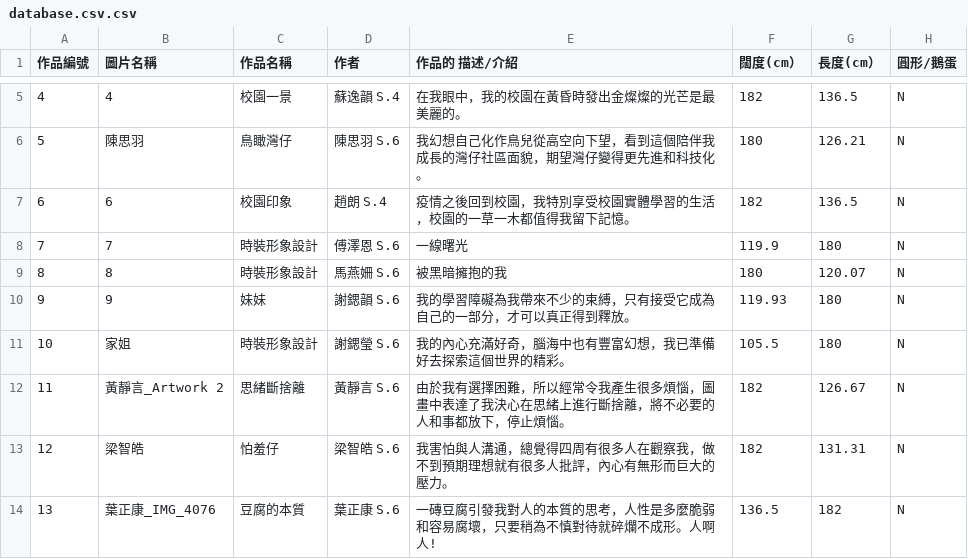
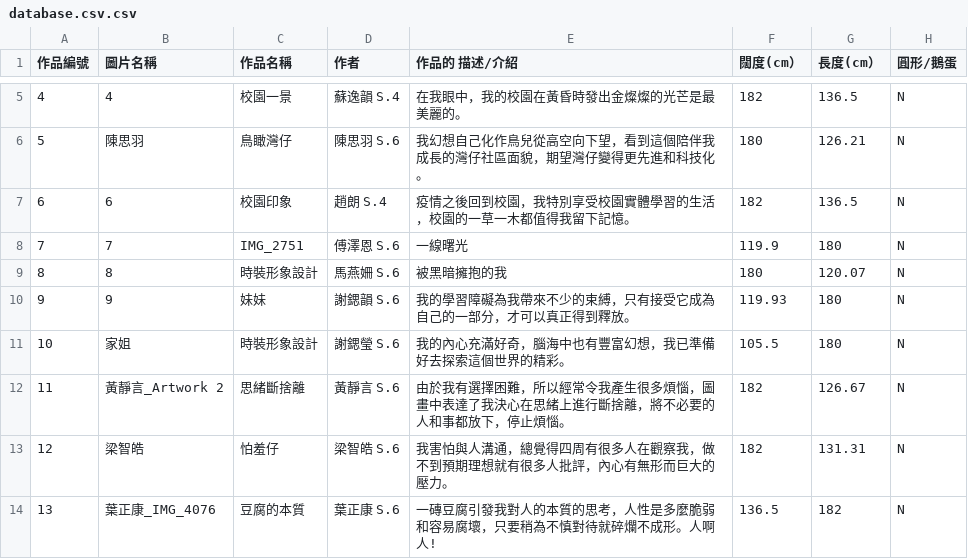
Before and after one commit to Beaxar/TSKVGSS-Art-Gallery, a CSV file: database.csv.csv, drawn as a sheet; only a part is shown, gaps mark what is left out.

Commit message:
Update database.csv.csv

```diff
--- a/database.csv.csv
+++ b/database.csv.csv
@@ -7,3 +7,3 @@
 6,6,校園印象,趙朗 S.4,疫情之後回到校園，我特別享受校園實體學習的生活，校園的一草一木都值得我留下記憶。,182,136.5,N
-7,7,時裝形象設計,傅澤恩 S.6,一線曙光,119.9,180,N
+7,7,IMG_2751,傅澤恩 S.6,一線曙光,119.9,180,N
 8,8,時裝形象設計,馬燕姍 S.6,被黑暗擁抱的我,180,120.07,N
```
